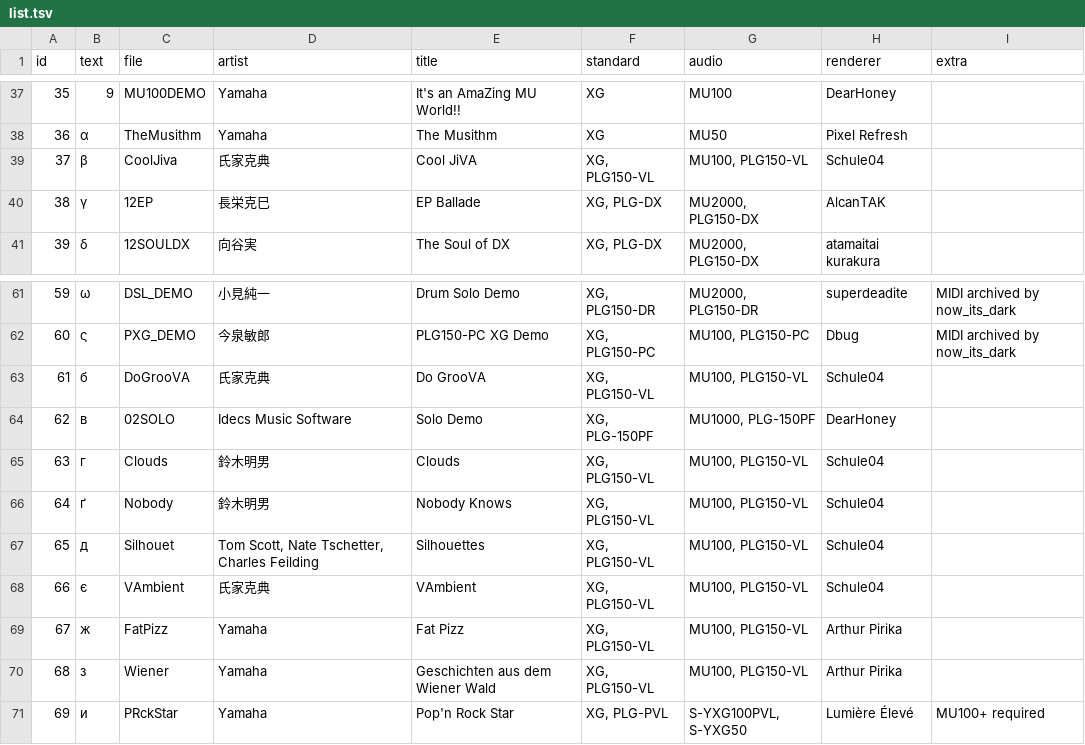
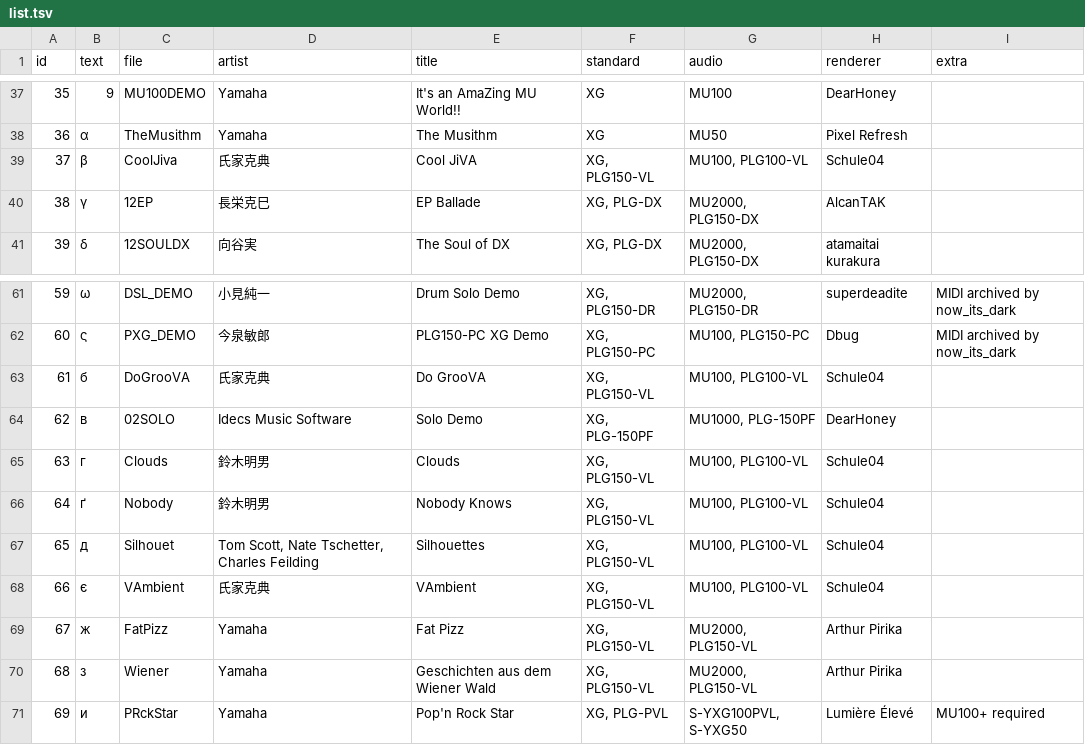
Before and after one commit to ltgcgo/midi-demo-data, a TSV file: collection/octavia/list.tsv, drawn as a sheet; only a part is shown, gaps mark what is left out.

```diff
--- a/collection/octavia/list.tsv
+++ b/collection/octavia/list.tsv
@@ -38,3 +38,3 @@ id	text	file	artist	title	standard	audio	renderer	extra
 36	α	TheMusithm	Yamaha	The Musithm	XG	MU50	Pixel Refresh	
-37	β	CoolJiva	氏家克典	Cool JiVA	 XG, PLG150-VL	MU100, PLG150-VL	Schule04	
+37	β	CoolJiva	氏家克典	Cool JiVA	 XG, PLG150-VL	MU100, PLG100-VL	Schule04	
 38	γ	12EP	長栄克巳	EP Ballade	XG, PLG-DX	MU2000, PLG150-DX	AlcanTAK	
@@ -62,10 +62,10 @@ id	text	file	artist	title	standard	audio	renderer	extra
 60	ς	PXG_DEMO	今泉敏郎	PLG150-PC XG Demo	XG, PLG150-PC	MU100, PLG150-PC	Dbug	MIDI archived by now_its_dark
-61	б	DoGrooVA	氏家克典	Do GrooVA	XG, PLG150-VL	MU100, PLG150-VL	Schule04	
+61	б	DoGrooVA	氏家克典	Do GrooVA	XG, PLG150-VL	MU100, PLG100-VL	Schule04	
 62	в	02SOLO	Idecs Music Software	Solo Demo	XG, PLG-150PF	MU1000, PLG-150PF	DearHoney	
-63	г	Clouds	鈴木明男	Clouds	XG, PLG150-VL	MU100, PLG150-VL	Schule04	
-64	ґ	Nobody	鈴木明男	Nobody Knows	XG, PLG150-VL	MU100, PLG150-VL	Schule04	
-65	д	Silhouet	Tom Scott, Nate Tschetter, Charles Feilding	Silhouettes	XG, PLG150-VL	MU100, PLG150-VL	Schule04	
-66	є	VAmbient	氏家克典	VAmbient	XG, PLG150-VL	MU100, PLG150-VL	Schule04	
-67	ж	FatPizz	Yamaha	Fat Pizz	XG, PLG150-VL	MU100, PLG150-VL	Arthur Pirika	
-68	з	Wiener	Yamaha	Geschichten aus dem Wiener Wald	XG, PLG150-VL	MU100, PLG150-VL	Arthur Pirika	
+63	г	Clouds	鈴木明男	Clouds	XG, PLG150-VL	MU100, PLG100-VL	Schule04	
+64	ґ	Nobody	鈴木明男	Nobody Knows	XG, PLG150-VL	MU100, PLG100-VL	Schule04	
+65	д	Silhouet	Tom Scott, Nate Tschetter, Charles Feilding	Silhouettes	XG, PLG150-VL	MU100, PLG100-VL	Schule04	
+66	є	VAmbient	氏家克典	VAmbient	XG, PLG150-VL	MU100, PLG100-VL	Schule04	
+67	ж	FatPizz	Yamaha	Fat Pizz	XG, PLG150-VL	MU2000, PLG150-VL	Arthur Pirika	
+68	з	Wiener	Yamaha	Geschichten aus dem Wiener Wald	XG, PLG150-VL	MU2000, PLG150-VL	Arthur Pirika	
 69	и	PRckStar	Yamaha	Pop'n Rock Star	XG, PLG-PVL	S-YXG100PVL, S-YXG50	Lumière Élevé	MU100+ required
```
Also changed, not shown: 18 other files.
